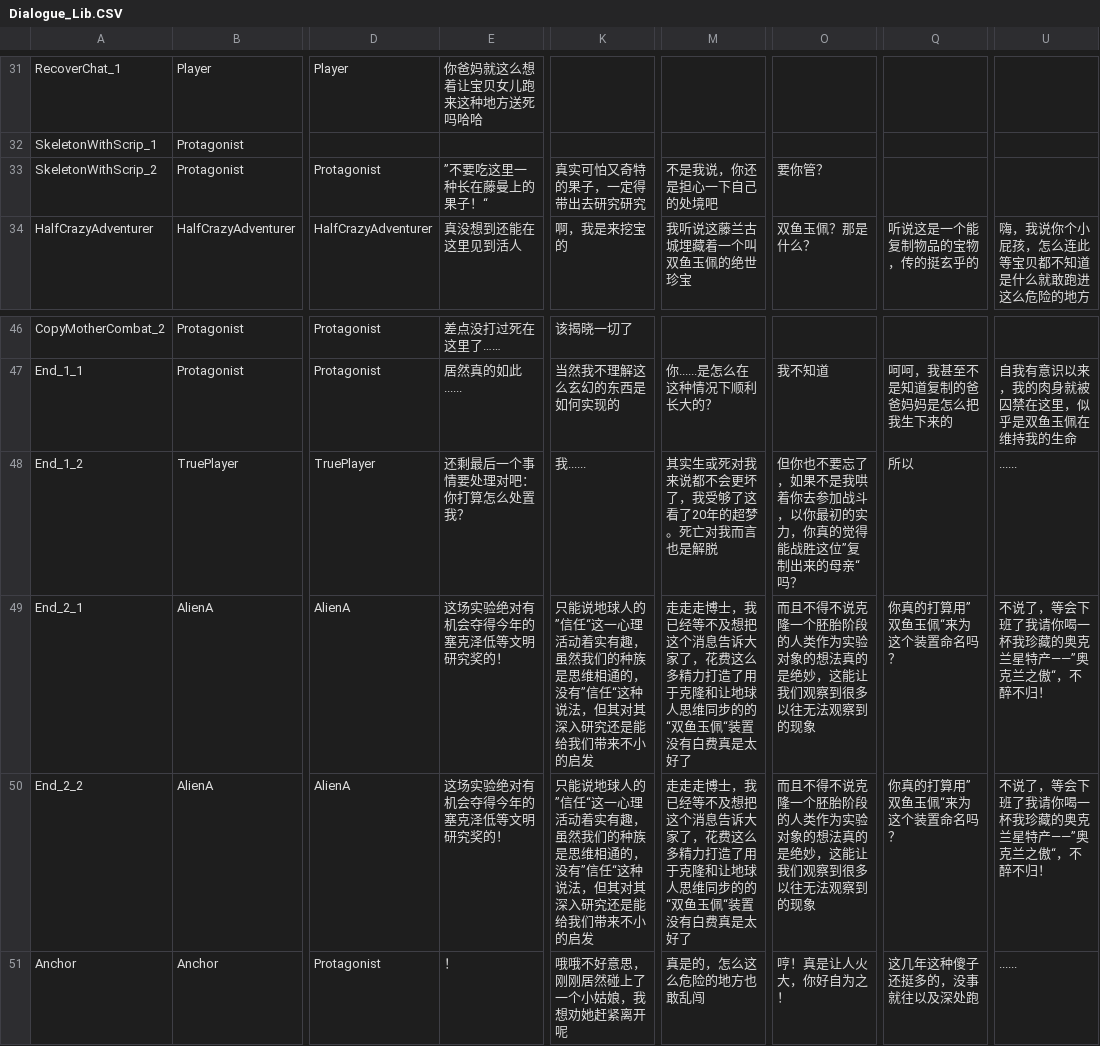
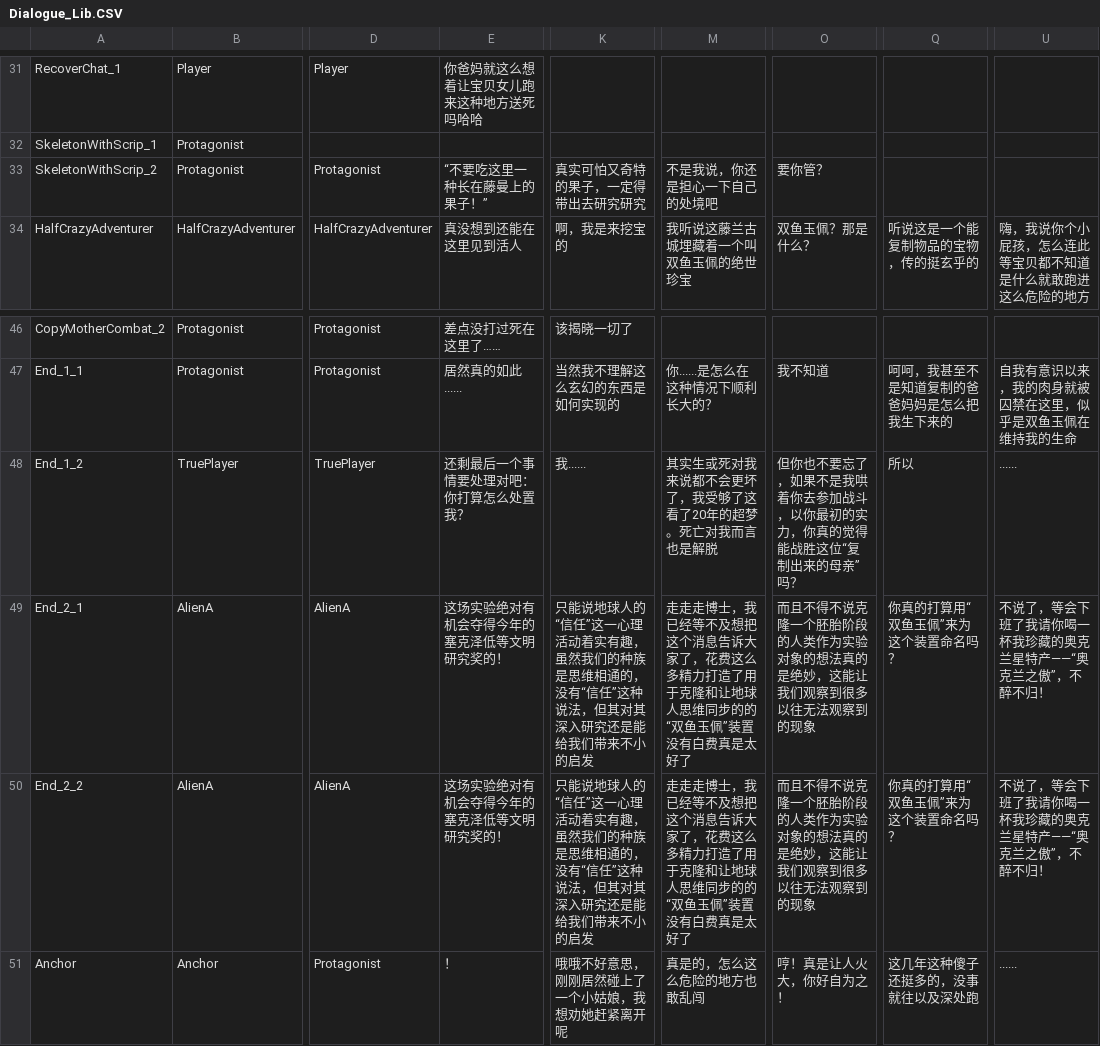
Before and after one commit to Giro6Time/ProjectLetter, a CSV file: Assets/Scripts/Dialogue/Dialogue_Lib.CSV, drawn as a sheet; only a part is shown, gaps mark what is left out; the diff names each change by its address in the sheet, - before the commit and + after, or states it on an @@ line.

```diff
--- a/Assets/Scripts/Dialogue/Dialogue_Lib.CSV
+++ b/Assets/Scripts/Dialogue/Dialogue_Lib.CSV
-E33: ”不要吃这里一种长在藤曼上的果子！“
+E33: “不要吃这里一种长在藤曼上的果子！”
-O48: …战胜这位”复制出来的母亲“吗？
+O48: …战胜这位“复制出来的母亲”吗？
-K49:K50: …地球人的”信任“这一心理活动着实有趣，虽然我们的种族是思维相通的，没有”信任“这种说法…
+K49:K50: …地球人的“信任”这一心理活动着实有趣，虽然我们的种族是思维相通的，没有“信任”这种说法…
-M49:M50: …双鱼玉佩“装置没有…
+M49:M50: …双鱼玉佩”装置没有…
-Q49:Q50: 你真的打算用”双鱼玉佩“来为这个装置命名吗？
+Q49:Q50: 你真的打算用“双鱼玉佩”来为这个装置命名吗？
-U49:U50: 不说了，等会下班了我请你喝一杯我珍藏的奥克兰星特产——”奥克兰之傲“，不醉不归！
+U49:U50: 不说了，等会下班了我请你喝一杯我珍藏的奥克兰星特产——“奥克兰之傲”，不醉不归！
```
Also changed, not shown: Assets/StreamingAssets/Dialogue_Lib.CSV, 22 other files.
